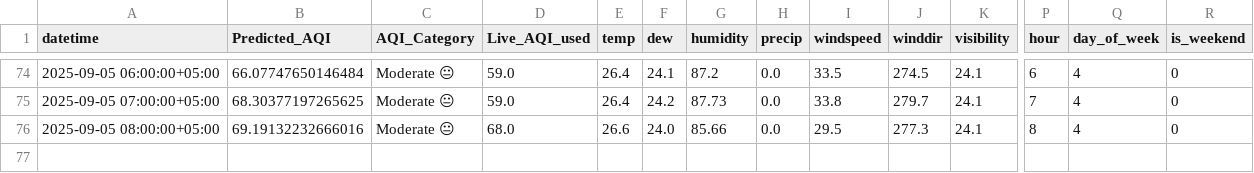
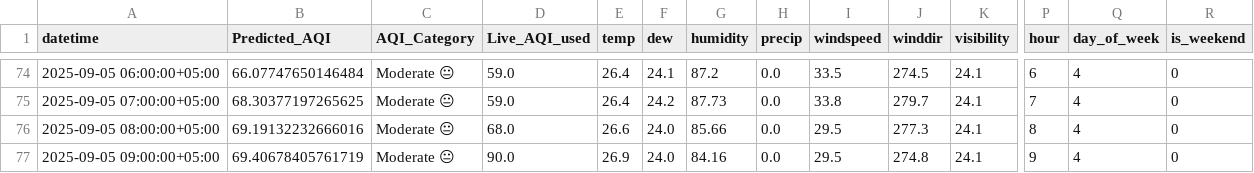
Before and after one commit to NoorJehan20/NJ_Pearls_AQI_Predictor, a CSV file: outputs/daily_aqi_2025-09-02.csv, drawn as a sheet; only a part is shown, gaps mark what is left out; rows hold the shown columns only; the diff names each change by its address in the sheet, - before the commit and + after, or states it on an @@ line.

```diff
--- a/outputs/daily_aqi_2025-09-02.csv
+++ b/outputs/daily_aqi_2025-09-02.csv
+row 77: 2025-09-05 09:00:00+05:00 | 69.40678405761719 | Moderate 😐 | 90.0 | 26.9 | 24.0 | 84.16 | 0.0 | 29.5 | 274.8 | 24.1 | 9 | 4 | 0
```
Also changed, not shown: 1 other file.
